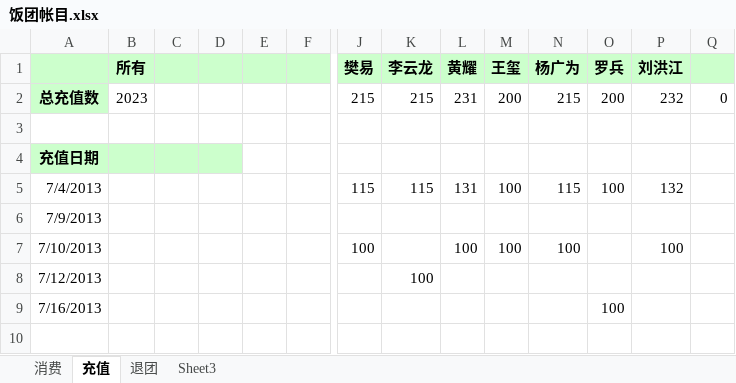
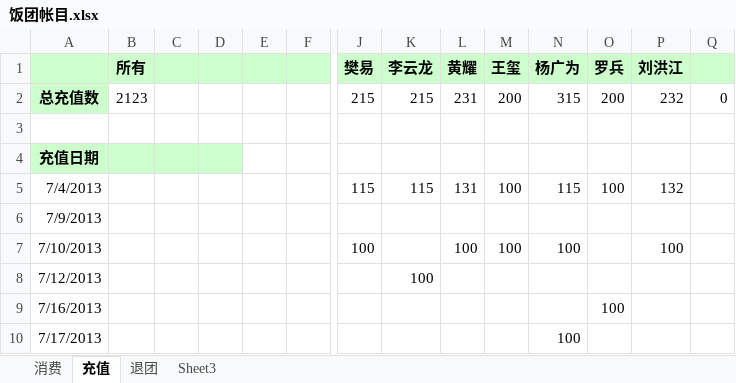
Before and after one commit to nhnfantuan/nhnfantuan, an Excel workbook: 饭团帐目.xlsx, sheet 充值, drawn as a sheet; only a part is shown, gaps mark what is left out; values as stored, in another font and other column widths than the file's, no borders; rows hold the shown columns only; the diff names each change by its address in the sheet, - before the commit and + after, or states it on an @@ line.

```diff
--- a/饭团帐目.xlsx (sheet 充值)
+++ b/饭团帐目.xlsx (sheet 充值)
-B2 (所有): 2023
+B2 (所有): 2123
-N2 (杨广为): 215
+N2 (杨广为): 315
+row 10: 7/17/2013 |  |  |  |  |  |  |  |  |  | 100
```
Also changed, not shown: sheet 消费.
